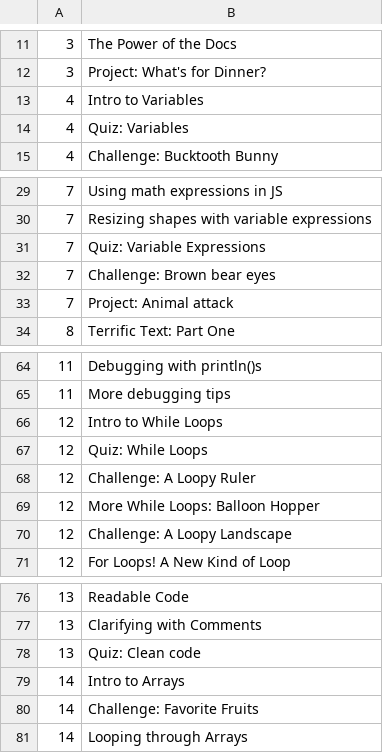
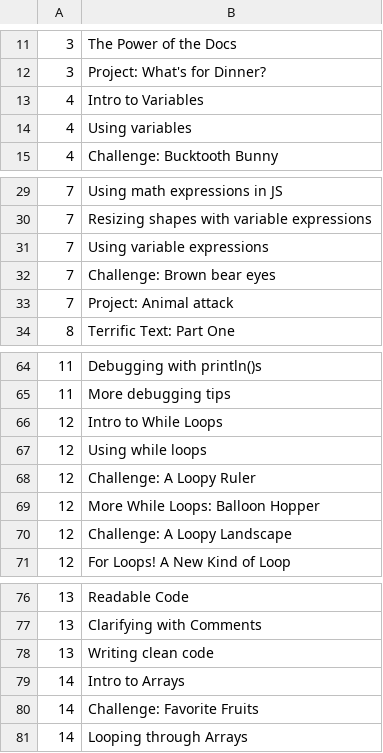
Before and after one commit to JamesWClark/AceProcessing, a TSV file: k/assets/data/assignments.tsv, drawn as a sheet; only a part is shown, gaps mark what is left out.

Commit message:
Match Khan names

```diff
--- a/k/assets/data/assignments.tsv
+++ b/k/assets/data/assignments.tsv
@@ -13,3 +13,3 @@
 4	Intro to Variables
-4	Quiz: Variables
+4	Using variables
 4	Challenge: Bucktooth Bunny
@@ -30,3 +30,3 @@
 7	Resizing shapes with variable expressions
-7	Quiz: Variable Expressions
+7	Using variable expressions
 7	Challenge: Brown bear eyes
@@ -66,3 +66,3 @@
 12	Intro to While Loops
-12	Quiz: While Loops
+12	Using while loops
 12	Challenge: A Loopy Ruler
@@ -77,3 +77,3 @@
 13	Clarifying with Comments
-13	Quiz: Clean code
+13	Writing clean code
 14	Intro to Arrays
```
